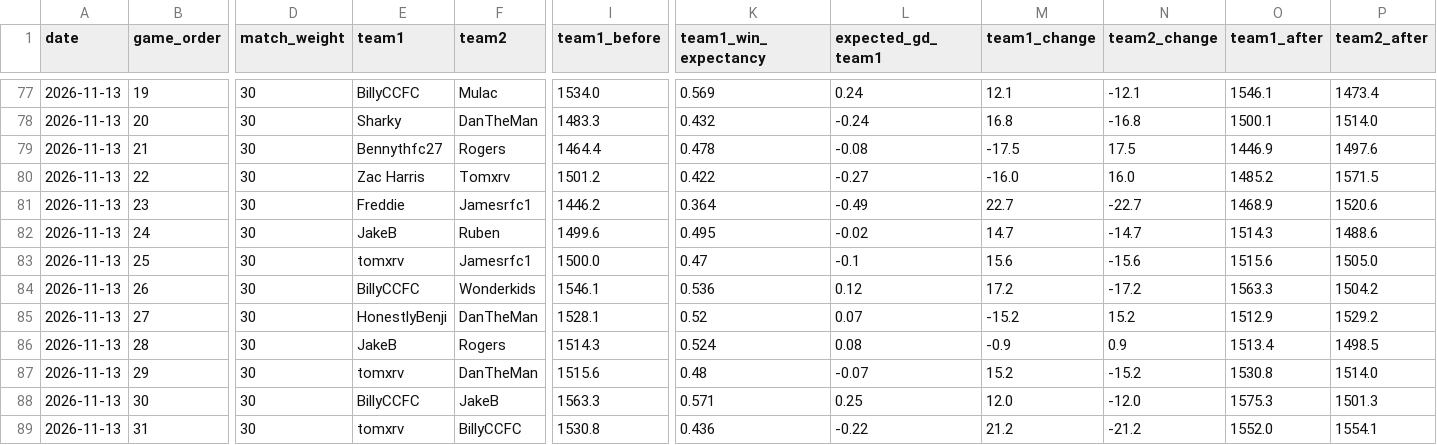
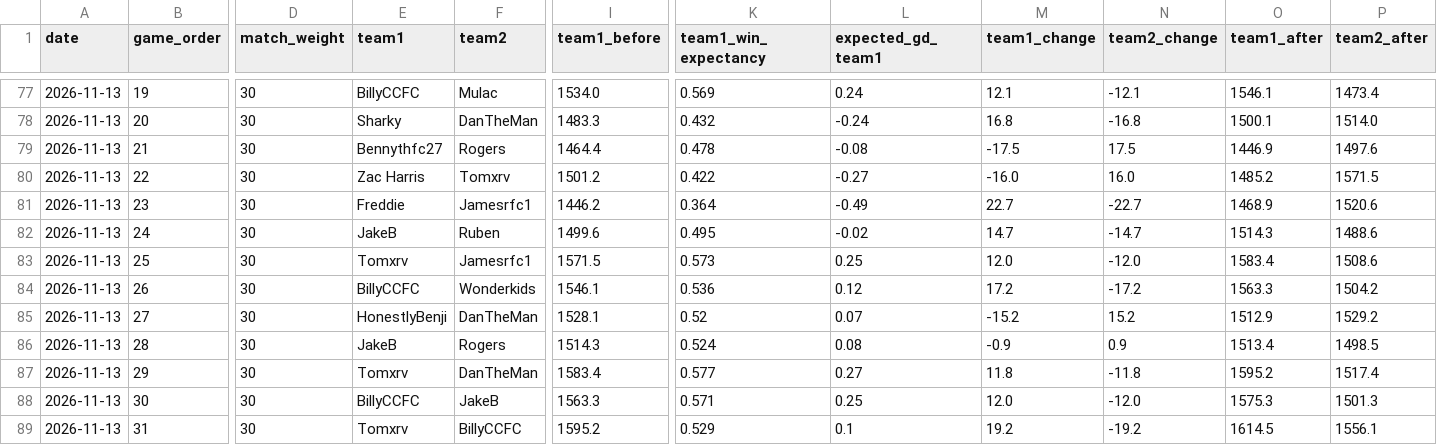
Before and after one commit to rogers1000/fm_draft, a CSV file: output/rating_history.csv, drawn as a sheet; only a part is shown, gaps mark what is left out; the diff names each change by its address in the sheet, - before the commit and + after, or states it on an @@ line.

```diff
--- a/output/rating_history.csv
+++ b/output/rating_history.csv
-E83 (team1): tomxrv
+E83 (team1): Tomxrv
-I83 (team1_before): 1500.0
+I83 (team1_before): 1571.5
-K83 (team1_win_expectancy): 0.47
+K83 (team1_win_expectancy): 0.573
-L83 (expected_gd_team1): -0.1
+L83 (expected_gd_team1): 0.25
-M83 (team1_change): 15.6
+M83 (team1_change): 12.0
-N83 (team2_change): -15.6
+N83 (team2_change): -12.0
-O83 (team1_after): 1515.6
+O83 (team1_after): 1583.4
-P83 (team2_after): 1505.0
+P83 (team2_after): 1508.6
-E87 (team1): tomxrv
+E87 (team1): Tomxrv
-I87 (team1_before): 1515.6
+I87 (team1_before): 1583.4
-K87 (team1_win_expectancy): 0.48
+K87 (team1_win_expectancy): 0.577
-L87 (expected_gd_team1): -0.07
+L87 (expected_gd_team1): 0.27
-M87 (team1_change): 15.2
+M87 (team1_change): 11.8
-N87 (team2_change): -15.2
+N87 (team2_change): -11.8
-O87 (team1_after): 1530.8
+O87 (team1_after): 1595.2
-P87 (team2_after): 1514.0
+P87 (team2_after): 1517.4
-E89 (team1): tomxrv
+E89 (team1): Tomxrv
-I89 (team1_before): 1530.8
+I89 (team1_before): 1595.2
-K89 (team1_win_expectancy): 0.436
+K89 (team1_win_expectancy): 0.529
-L89 (expected_gd_team1): -0.22
+L89 (expected_gd_team1): 0.1
-M89 (team1_change): 21.2
+M89 (team1_change): 19.2
-N89 (team2_change): -21.2
+N89 (team2_change): -19.2
-O89 (team1_after): 1552.0
+O89 (team1_after): 1614.5
-P89 (team2_after): 1554.1
+P89 (team2_after): 1556.1
```
Also changed, not shown: output/predictions.csv, output/rankings.csv.
